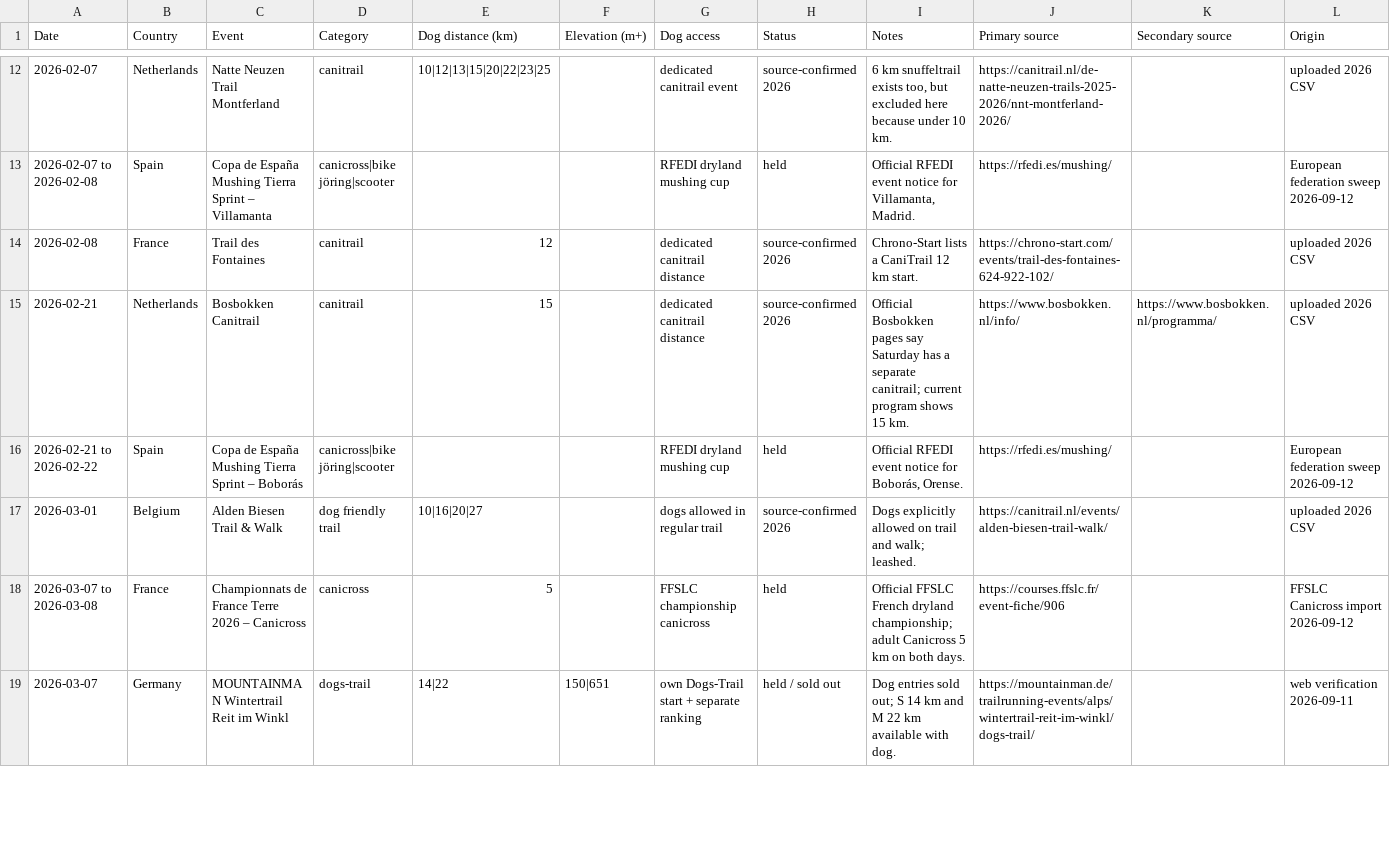
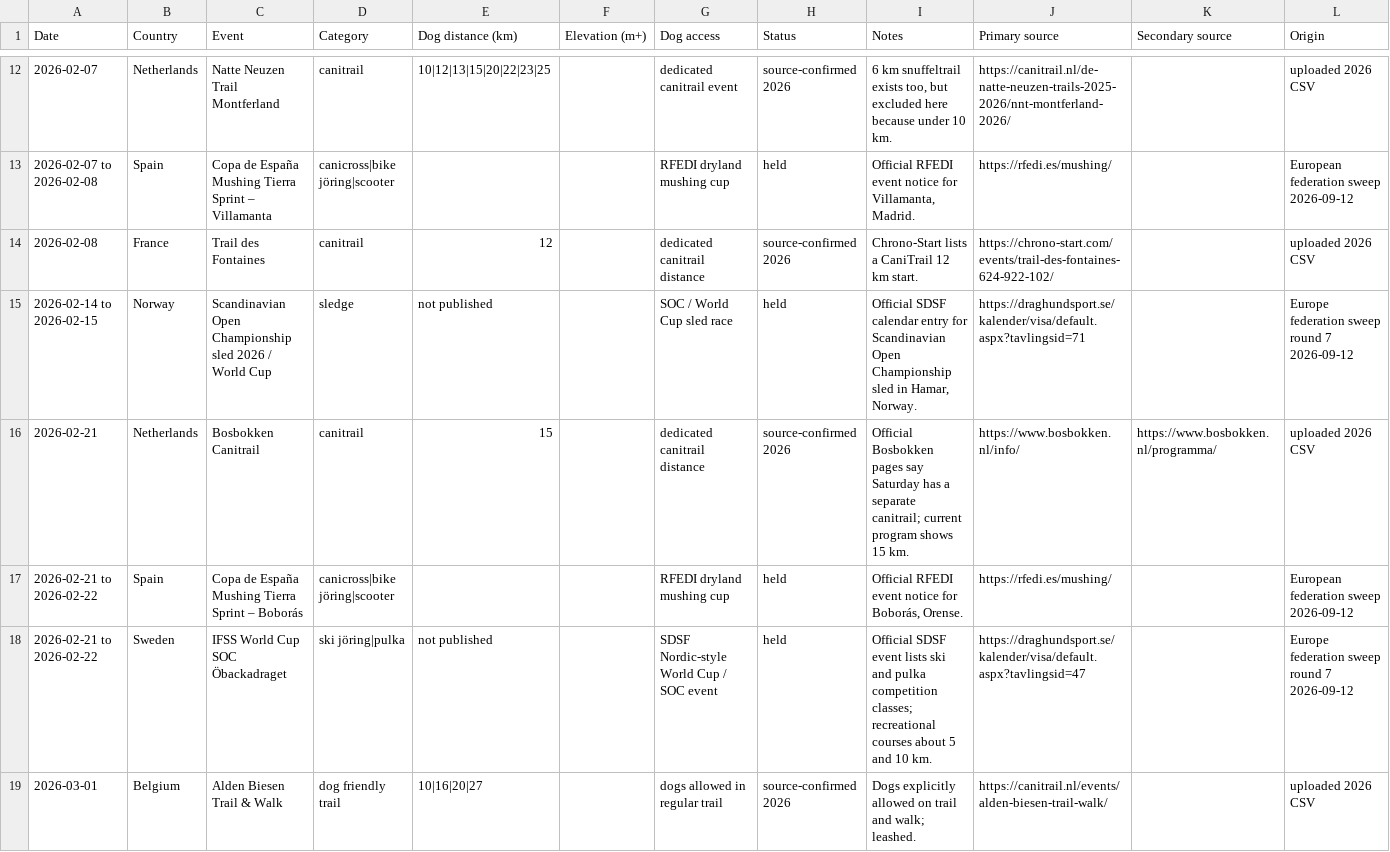
Before and after one commit to zoyored/dogs, a CSV file: data/Canitrail_Masterkalender_2026_2027.csv, drawn as a sheet; only a part is shown, gaps mark what is left out; the shorter side is filled out with more unchanged rows; the diff covers the shown part only; the diff names each change by its address in the sheet, - before the commit and + after, or states it on an @@ line.

```diff
--- a/data/Canitrail_Masterkalender_2026_2027.csv
+++ b/data/Canitrail_Masterkalender_2026_2027.csv
+row 15: 2026-02-14 to 2026-02-15 | Norway | Scandinavian Open Championship sled 2026 / World Cup | sledge | not published |  | SOC / World Cup sled race | held | Official SDSF calendar entry for Scandinavian Open Championship sled in Hamar, Norway. | https://draghundsport.se/kalender/visa/default.aspx?tavlingsid=71 |  | Europe federation sweep round 7 2026-09-12
+row 18: 2026-02-21 to 2026-02-22 | Sweden | IFSS World Cup SOC Öbackadraget | ski jöring|pulka | not published |  | SDSF Nordic-style World Cup / SOC event | held | Official SDSF event lists ski and pulka competition classes; recreational courses about 5 and 10 km. | https://draghundsport.se/kalender/visa/default.aspx?tavlingsid=47 |  | Europe federation sweep round 7 2026-09-12
```
Also changed, not shown: 9 added rows elsewhere in this file.
